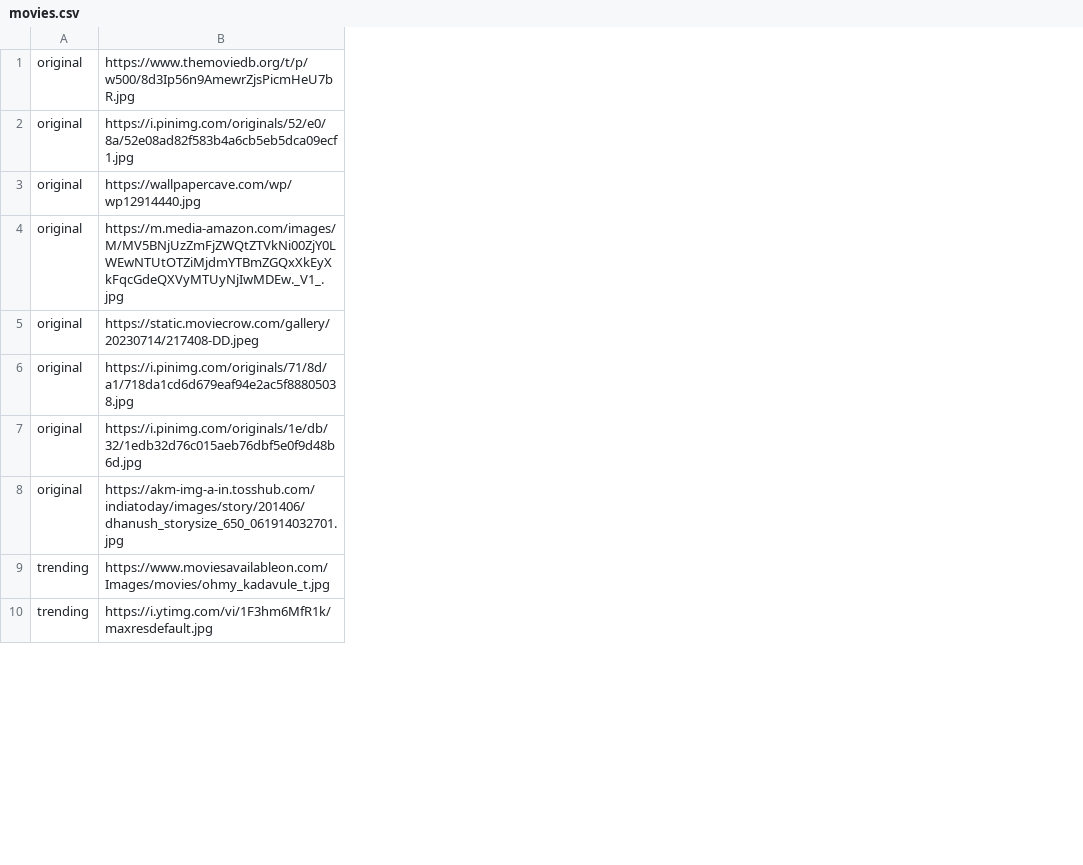
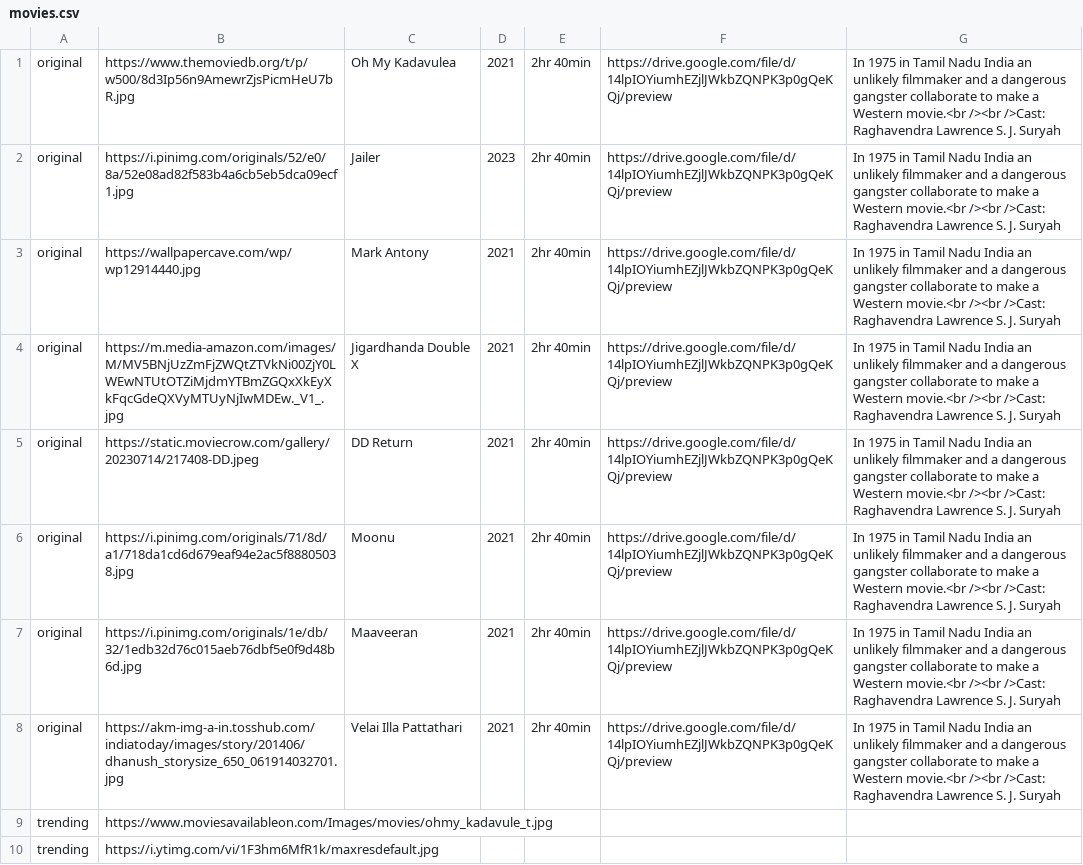
Before and after one commit to HarishSrinivasSR/Material-library, a CSV file: movies.csv, drawn as a sheet; only a part is shown; the diff names each change by its address in the sheet, - before the commit and + after, or states it on an @@ line.

Commit message:
Update movies.csv

```diff
--- a/movies.csv
+++ b/movies.csv
+column C, rows 1-8: Oh My Kadavulea | Jailer | Mark Antony | Jigardhanda Double X | DD Return | Moonu | Maaveeran | Velai Illa Pattathari
+column D, rows 1-8: 2021 | 2023 | 2021 | 2021 | 2021 | 2021 | 2021 | 2021
+column E, rows 1-8: all 2hr 40min
+column F, rows 1-8: all https://drive.google.com/file/d/14lpIOYiumhEZjlJWkbZQNPK3p0gQeKQj/preview
+column G, rows 1-8: all In 1975 in Tamil Nadu India an unlikely filmmaker and a dangerous gangster collaborate to make a Western movie.<br /><br />Cast: Raghavendra Lawrence S. J. Suryah
```
